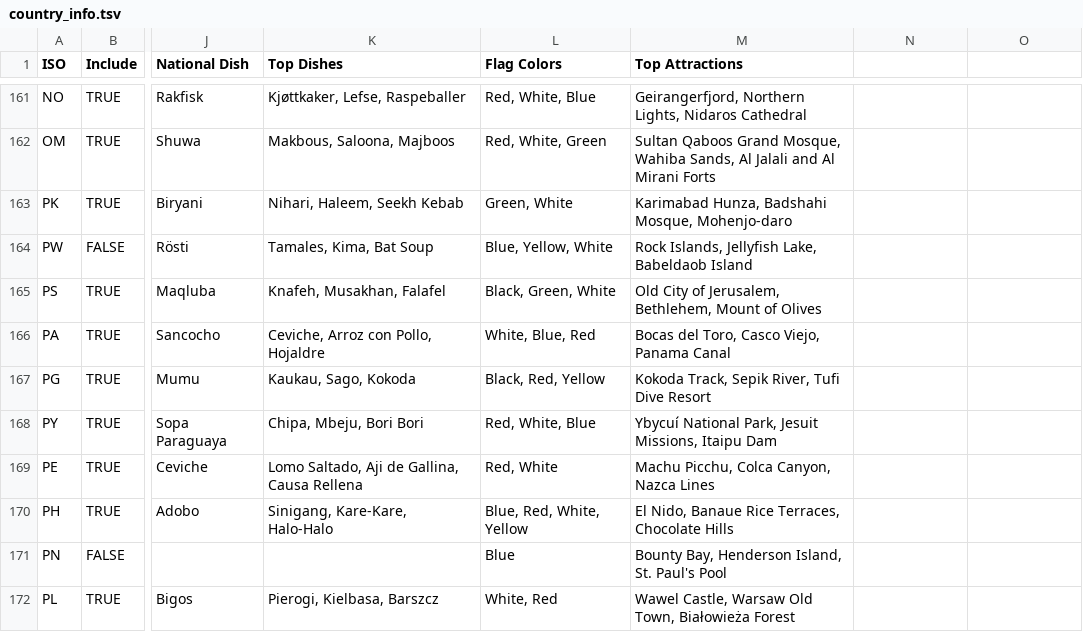
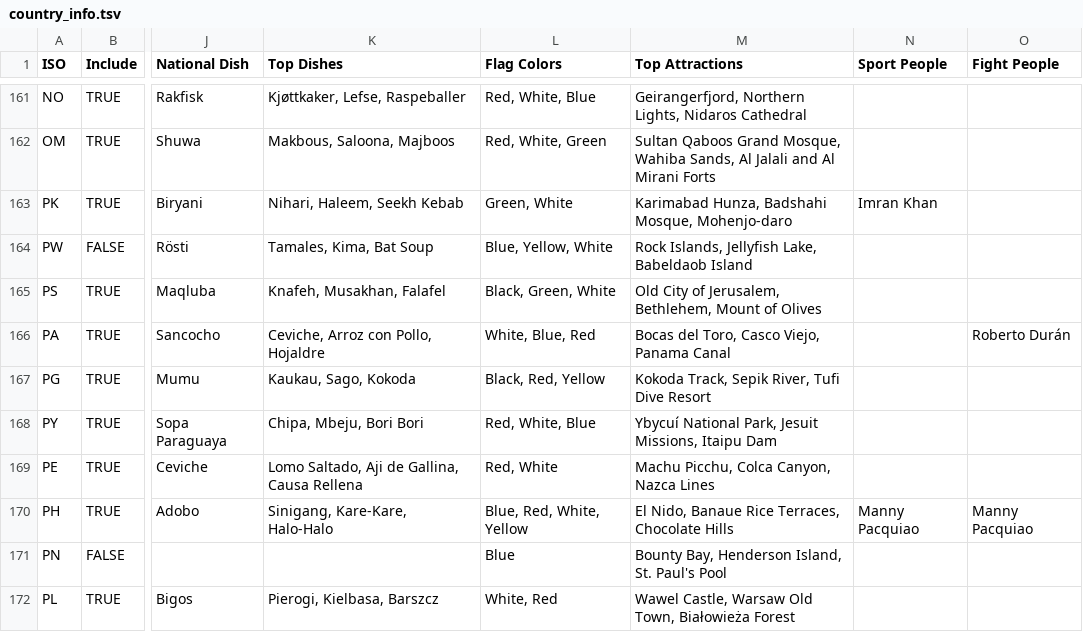
Before and after one commit to lazygalaxy/lazygalaxy-java, a TSV file: common/src/main/resources/csv/country_info.tsv, drawn as a sheet; only a part is shown, gaps mark what is left out; the diff covers the shown part only; the diff names each change by its address in the sheet, - before the commit and + after, or states it on an @@ line.

```diff
--- a/common/src/main/resources/csv/country_info.tsv
+++ b/common/src/main/resources/csv/country_info.tsv
-N1: (empty)
+N1: Sport People
-O1: (empty)
+O1: Fight People
-N163 (Sport People): (empty)
+N163 (Sport People): Imran Khan
-O166 (Fight People): (empty)
+O166 (Fight People): Roberto Durán
-N170 (Sport People): (empty)
+N170 (Sport People): Manny Pacquiao
-O170 (Fight People): (empty)
+O170 (Fight People): Manny Pacquiao
```
Also changed, not shown: 43 edited cells elsewhere in this file, 7 other files.
